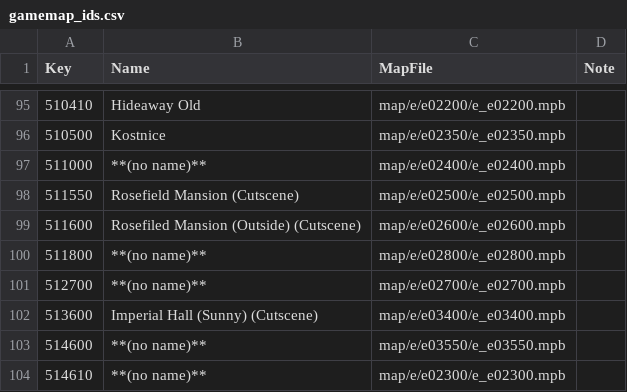
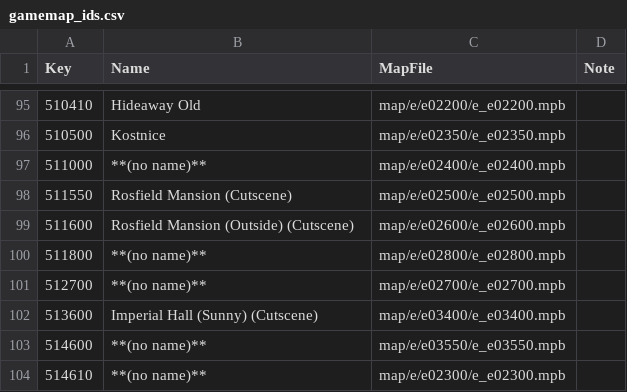
Before and after one commit to Nenkai/ffxvi-modding, a CSV file: docs/resources/ids/gamemap_ids.csv, drawn as a sheet; only a part is shown, gaps mark what is left out.

Commit message:
typos..

```diff
--- a/docs/resources/ids/gamemap_ids.csv
+++ b/docs/resources/ids/gamemap_ids.csv
@@ -97,4 +97,4 @@ Key,Name,MapFile,Note
 511000,**(no name)**,map/e/e02400/e_e02400.mpb,
-511550,Rosefield Mansion (Cutscene),map/e/e02500/e_e02500.mpb,
-511600,Rosefiled Mansion (Outside) (Cutscene),map/e/e02600/e_e02600.mpb,
+511550,Rosfield Mansion (Cutscene),map/e/e02500/e_e02500.mpb,
+511600,Rosfield Mansion (Outside) (Cutscene),map/e/e02600/e_e02600.mpb,
 511800,**(no name)**,map/e/e02800/e_e02800.mpb,
```
